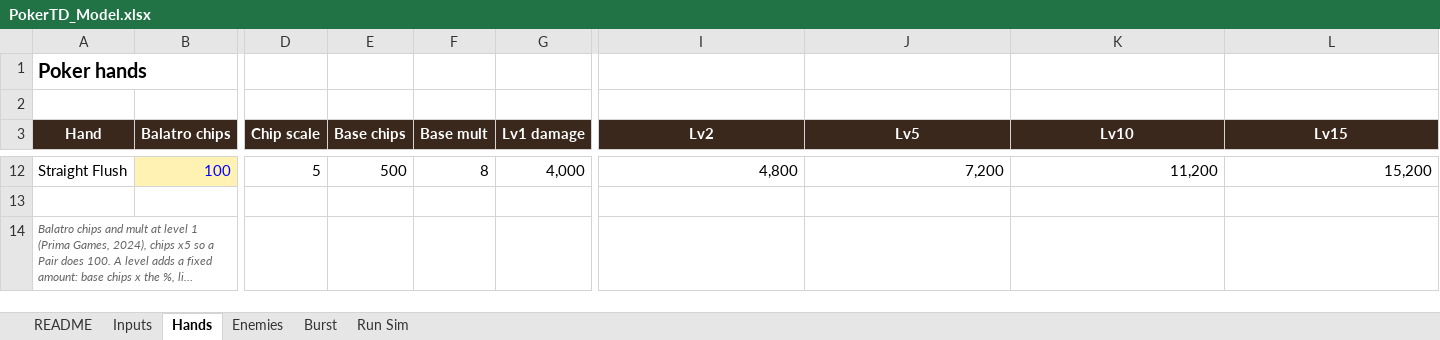
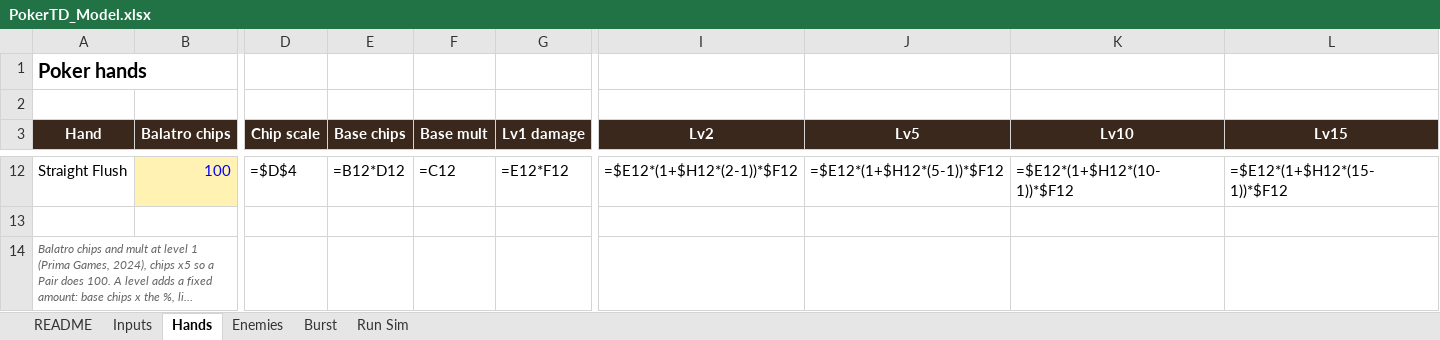
Before and after one commit to Wonglee0812/GameSystem2, an Excel workbook: 02_Progression/2_Design/Model/PokerTD_Model.xlsx, sheet Hands, drawn as a sheet; only a part is shown, gaps mark what is left out; long unchanged cells end in …; values as stored, in another font and other column widths than the file's, no borders; formulas without a stored value are shown as written; the diff covers the shown part only; the diff names each change by its address in the sheet, - before the commit and + after, or states it on an @@ line.

```diff
--- a/02_Progression/2_Design/Model/PokerTD_Model.xlsx (sheet Hands)
+++ b/02_Progression/2_Design/Model/PokerTD_Model.xlsx (sheet Hands)
-D12 (Chip scale): 5
+D12 (Chip scale): =$D$4
-E12 (Base chips): 500
+E12 (Base chips): =B12*D12
-F12 (Base mult): 8
+F12 (Base mult): =C12
-G12 (Lv1 damage): 4,000
+G12 (Lv1 damage): =E12*F12
-I12 (Lv2): 4,800
+I12 (Lv2): =$E12*(1+$H12*(2-1))*$F12
-J12 (Lv5): 7,200
+J12 (Lv5): =$E12*(1+$H12*(5-1))*$F12
-K12 (Lv10): 11,200
+K12 (Lv10): =$E12*(1+$H12*(10-1))*$F12
-L12 (Lv15): 15,200
+L12 (Lv15): =$E12*(1+$H12*(15-1))*$F12
```
Also changed, not shown: 63 edited cells elsewhere in this sheet, sheet Run Sim, sheet Burst, sheet Inputs, charts or pictures, 43 other files.
